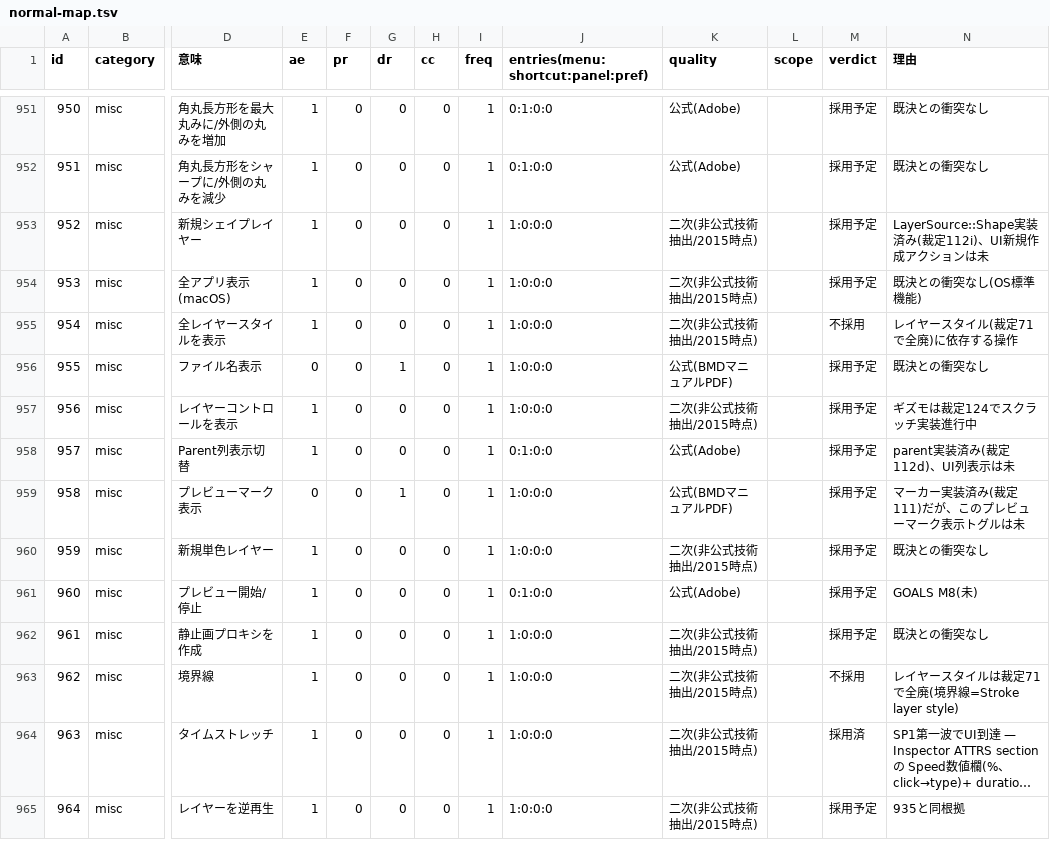
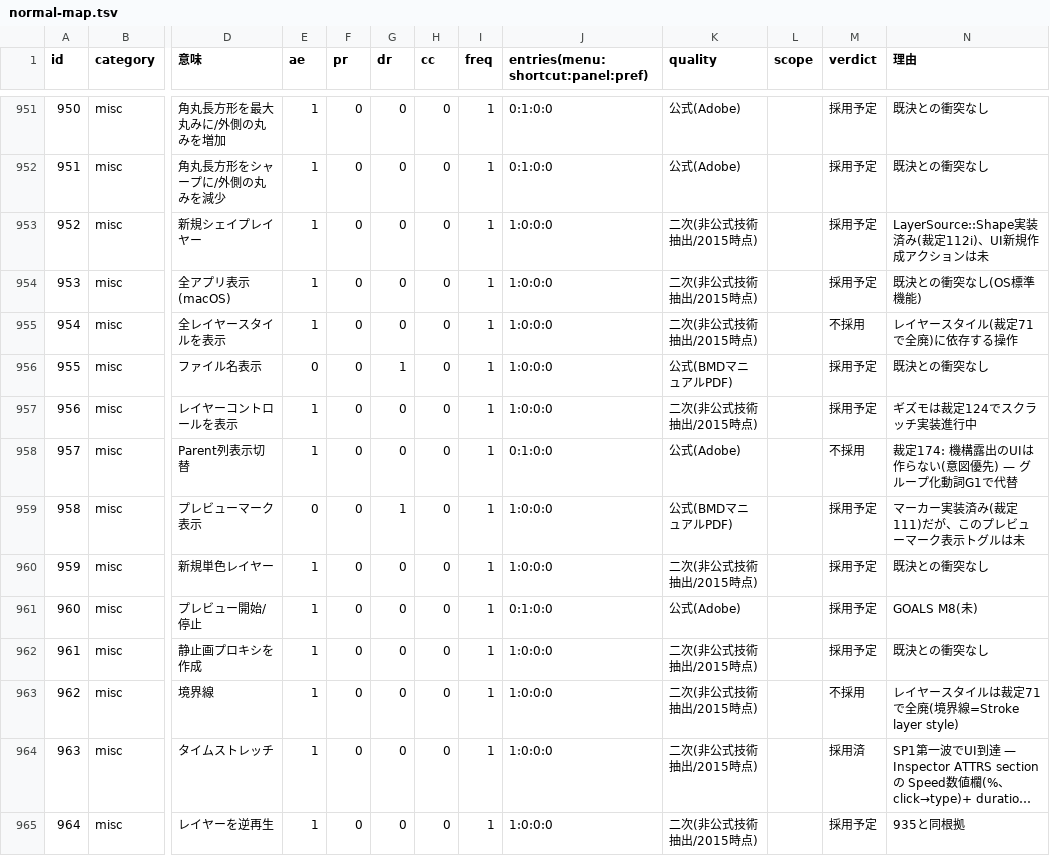
Before and after one commit to oshikaidesu/Motolii, a TSV file: next/reference/normal-map.tsv, drawn as a sheet; only a part is shown, gaps mark what is left out; long unchanged cells end in …; the diff names each change by its address in the sheet, - before the commit and + after, or states it on an @@ line.

```diff
--- a/next/reference/normal-map.tsv
+++ b/next/reference/normal-map.tsv
-M958 (verdict): 採用予定
+M958 (verdict): 不採用
-N958 (理由): parent実装済み(裁定112d)、UI列表示は未
+N958 (理由): 裁定174: 機構露出のUIは作らない(意図優先) — グループ化動詞G1で代替
```
Also changed, not shown: 4 other files.
